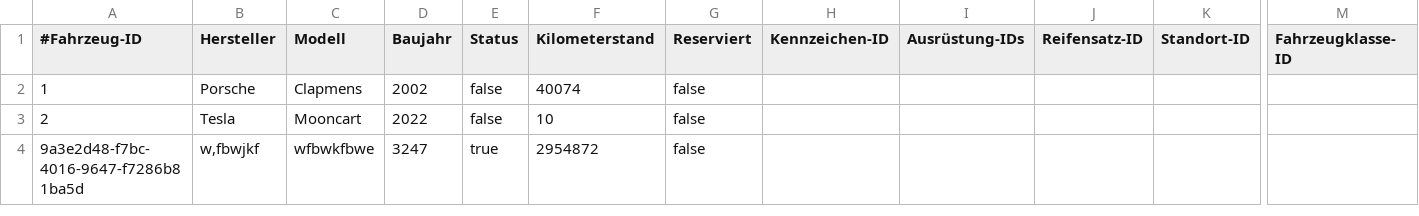
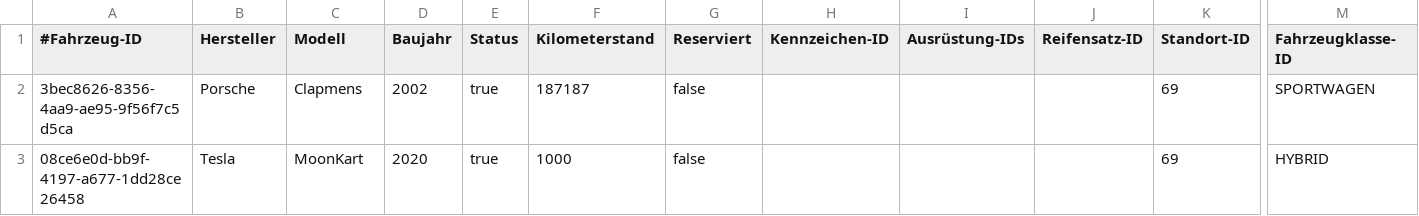
Before and after one commit to JPHelios/SWE_Programmentwurf, a CSV file: Code/src/main/resources/database/fahrzeug.csv, drawn as a sheet; only a part is shown, gaps mark what is left out; removed rows and columns are numbered as before the commit, all else as after; rows hold the shown columns only; the diff names each change by its address in the sheet, - before the commit and + after, or states it on an @@ line.

Commit message:
Implementation der Filterfunktion für Fahrzeuge

```diff
--- a/Code/src/main/resources/database/fahrzeug.csv
+++ b/Code/src/main/resources/database/fahrzeug.csv
-row 2: 1 | Porsche | Clapmens | 2002 | false | 40074 | false
-row 3: 2 | Tesla | Mooncart | 2022 | false | 10 | false
-row 4: 9a3e2d48-f7bc-4016-9647-f7286b81ba5d | w,fbwjkf | wfbwkfbwe | 3247 | true | 2954872 | false
+row 2: 3bec8626-8356-4aa9-ae95-9f56f7c5d5ca | Porsche | Clapmens | 2002 | true | 187187 | false |  |  |  | 69 | SPORTWAGEN
+row 3: 08ce6e0d-bb9f-4197-a677-1dd28ce26458 | Tesla | MoonKart | 2020 | true | 1000 | false |  |  |  | 69 | HYBRID
```
Also changed, not shown: 3 other files.
